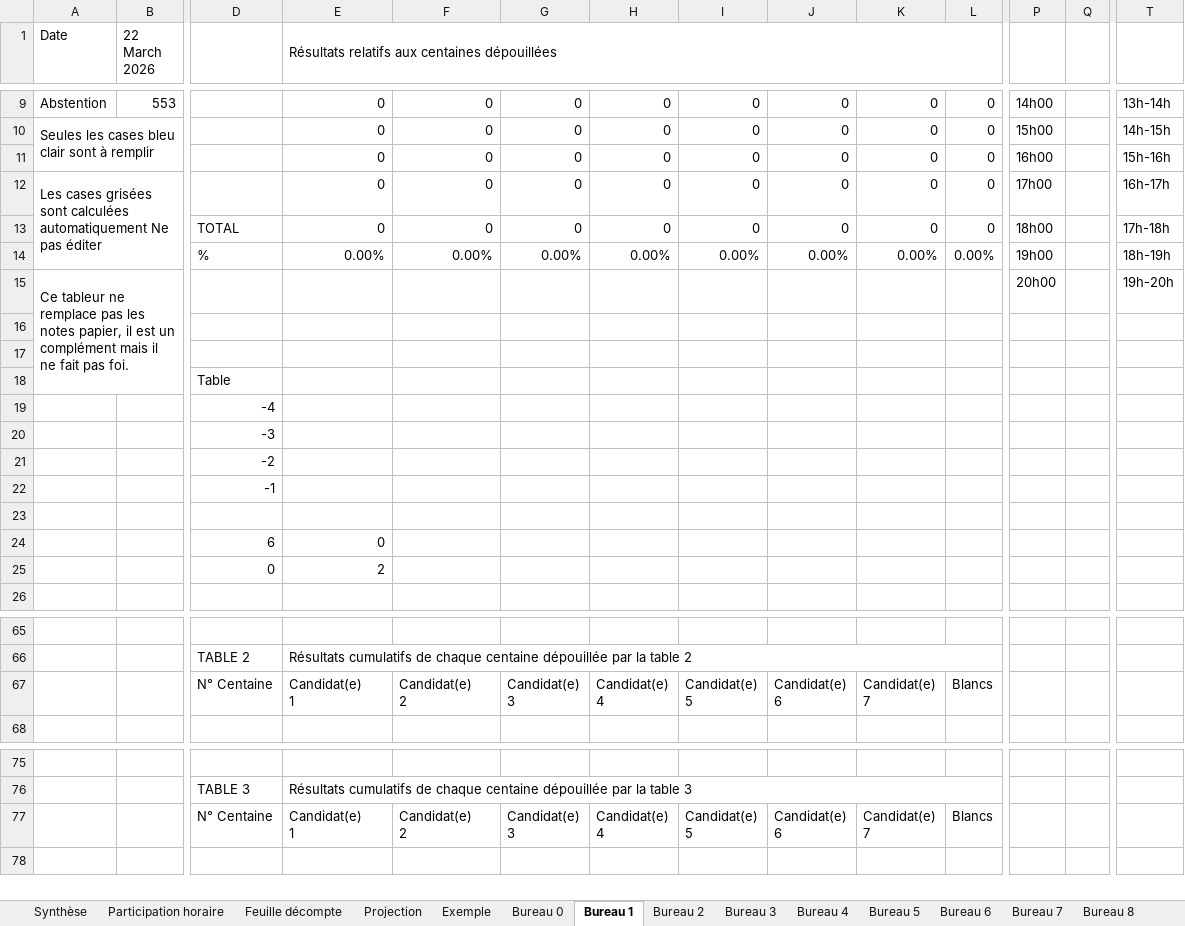
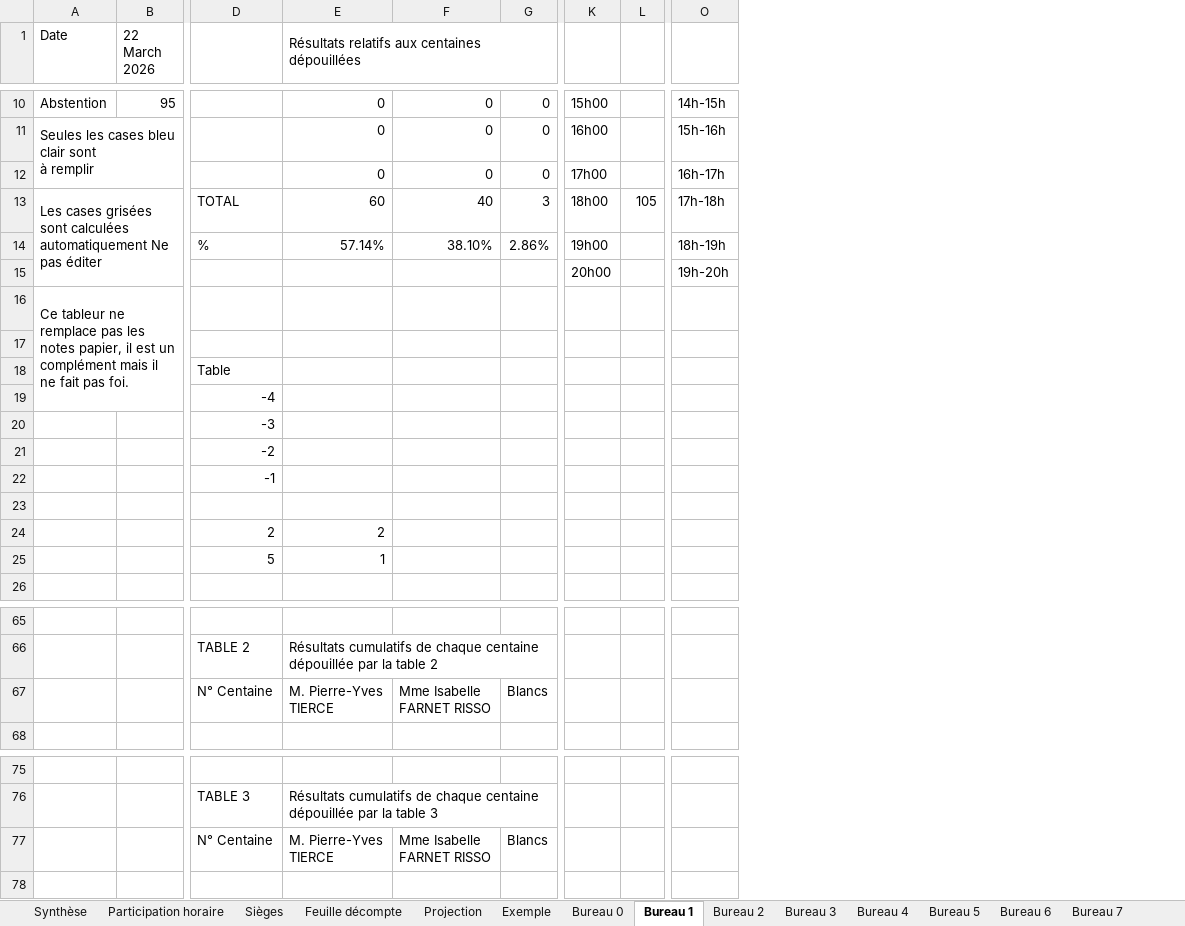
Before and after one commit to remip2000/Gestion-des-elections, an Excel workbook: Elections Cogolin.xlsm, sheet Bureau 1, drawn as a sheet; only a part is shown, gaps mark what is left out; values as stored, in another font and other column widths than the file's, no cell formats; charts and pictures and conditional formats not drawn; removed rows and columns are numbered as before the commit, all else as after; rows hold the shown columns only; ↵ is a line break in a cell; the diff covers the shown part only; the diff names each change by its address in the sheet, - before the commit and + after, or states it on an @@ line.

Commit message:
Ajout calcul des sièges au conseils
Formattage pour deuxième tour des municipales 2026 à Cogolin

```diff
--- a/Elections Cogolin.xlsm (sheet Bureau 1)
+++ b/Elections Cogolin.xlsm (sheet Bureau 1)
+sheet tab: Sièges
-column G, row 9: 0; rows 11-12: 0 | 0; row 67: Candidat(e) ↵ 3; row 77: Candidat(e) ↵ 3
-column H, row 9: 0; rows 11-12: 0 | 0; row 67: Candidat(e) ↵ 4; row 77: Candidat(e) ↵ 4
-column I, row 9: 0; rows 11-12: 0 | 0; row 67: Candidat(e) ↵ 5; row 77: Candidat(e) ↵ 5
-column J, row 9: 0; rows 11-12: 0 | 0; row 67: Candidat(e) ↵ 6; row 77: Candidat(e) ↵ 6
-column K, row 9: 0; rows 11-12: 0 | 0; row 67: Candidat(e) ↵ 7; row 77: Candidat(e) ↵ 7
-B10 (22 March 2026): 553
+B10 (22 March 2026): 95
-K10: 14h00
+K10: 15h00
-O10: 13h-14h
+O10: 14h-15h
-row 10: Seules les cases bleu clair sont à remplir |  |  | 0 | 0 | 0 | 0 | 0 | 0 | 0 | 0 | 15h00 |  | 14h-15h
-A11 (Date): (empty)
+A11 (Date): Seules les cases bleu clair sont ↵ à remplir
+A11:B12 merged
-A12 (Date): Les cases grisées sont calculées automatiquement Ne pas éditer
+A12 (Date): (empty)
-A12:B14 merged
-row 13:  |  | TOTAL | 0 | 0 | 0 | 0 | 0 | 0 | 0 | 0 | 18h00 |  | 17h-18h
-row 14:  |  | % | 0.00% | 0.00% | 0.00% | 0.00% | 0.00% | 0.00% | 0.00% | 0.00% | 19h00 |  | 18h-19h
+row 13: Les cases grisées sont calculées automatiquement Ne pas éditer |  | TOTAL | 60 | 40 | 3 | 18h00 | 105 | 17h-18h
+row 14:  |  | % | 57.14% | 38.10% | 2.86% | 19h00 |  | 18h-19h
-A15 (Date): Ce tableur ne remplace pas les notes papier, il est un complément mais il ne fait pas foi.
+A15 (Date): (empty)
-A15:B18 merged
-A16 (Date): (empty)
+A16 (Date): Ce tableur ne remplace pas les notes papier, il est un complément mais il ne fait pas foi.
+A16:B19 merged
-row 24:  |  | 6 | 0
-D24: 0
+D24: 2
+row 25:  |  | 5 | 1
-E67: Candidat(e) ↵ 1
+E67: M. Pierre-Yves ↵ TIERCE
-F67: Candidat(e) ↵ 2
+F67: Mme Isabelle ↵ FARNET RISSO
-E77: Candidat(e) ↵ 1
+E77: M. Pierre-Yves ↵ TIERCE
-F77: Candidat(e) ↵ 2
+F77: Mme Isabelle ↵ FARNET RISSO
```
Also changed, not shown: 1 added row, 24 edited cells and merged cells elsewhere in this sheet, sheet Participation horaire, sheet Projection, sheet Synthèse, sheet Bureau 12, sheet Bureau 11, sheet Bureau 9, 11 more sheets, cell formats, formulas that keep their value, charts or pictures.
